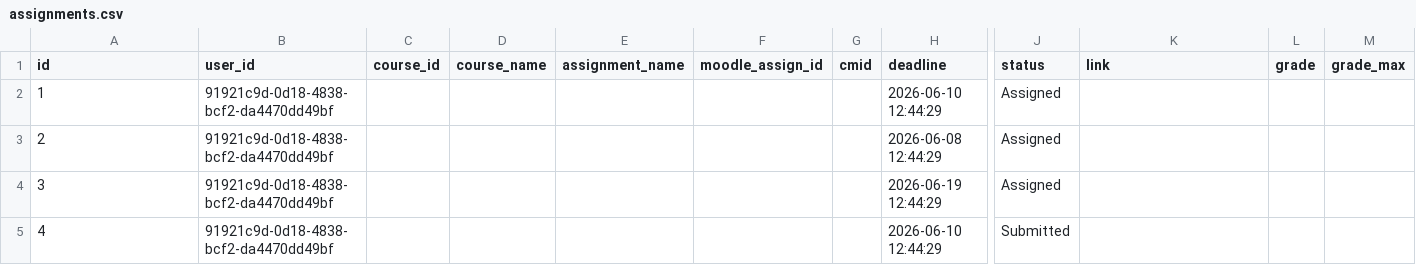
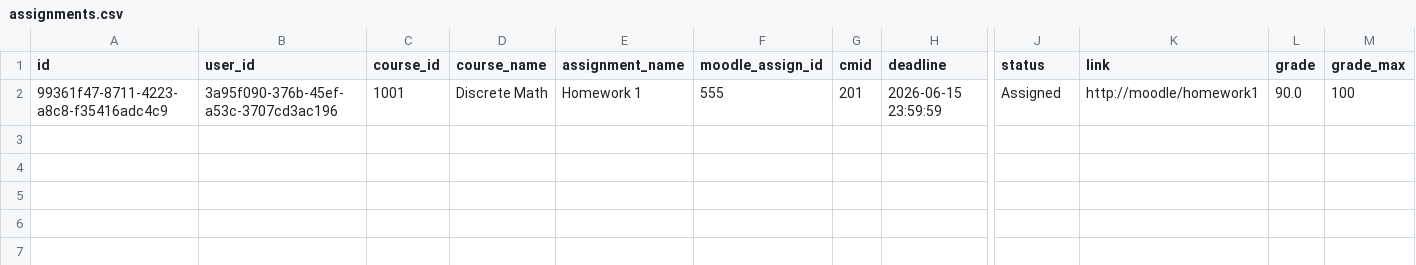
Before and after one commit to duck-5/Noodle, a CSV file: db/assignments.csv, drawn as a sheet; only a part is shown, gaps mark what is left out; removed rows and columns are numbered as before the commit, all else as after; rows hold the shown columns only; the diff names each change by its address in the sheet, - before the commit and + after, or states it on an @@ line.

```diff
--- a/db/assignments.csv
+++ b/db/assignments.csv
-row 2: 1 | 91921c9d-0d18-4838-bcf2-da4470dd49bf |  |  |  |  |  | 2026-06-10 12:44:29 | Assigned
-row 3: 2 | 91921c9d-0d18-4838-bcf2-da4470dd49bf |  |  |  |  |  | 2026-06-08 12:44:29 | Assigned
-row 4: 3 | 91921c9d-0d18-4838-bcf2-da4470dd49bf |  |  |  |  |  | 2026-06-19 12:44:29 | Assigned
-row 5: 4 | 91921c9d-0d18-4838-bcf2-da4470dd49bf |  |  |  |  |  | 2026-06-10 12:44:29 | Submitted
+row 2: 99361f47-8711-4223-a8c8-f35416adc4c9 | 3a95f090-376b-45ef-a53c-3707cd3ac196 | 1001 | Discrete Math | Homework 1 | 555 | 201 | 2026-06-15 23:59:59 | Assigned | http://moodle/homework1 | 90.0 | 100
```
Also changed, not shown: db/files.csv, db/meetings.csv, 15 other files.
